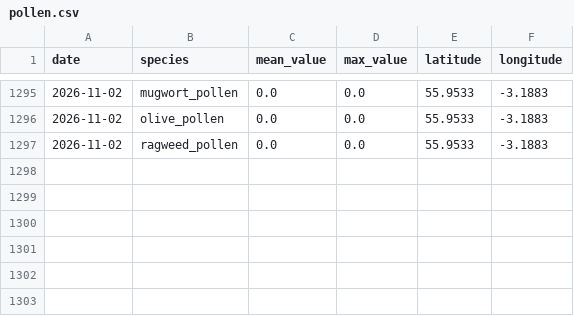
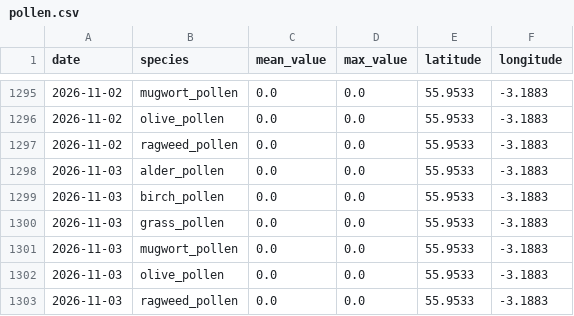
Before and after one commit to gdeskas/allergy-tracker, a CSV file: data/pollen.csv, drawn as a sheet; only a part is shown, gaps mark what is left out; the diff names each change by its address in the sheet, - before the commit and + after, or states it on an @@ line.

```diff
--- a/data/pollen.csv
+++ b/data/pollen.csv
+row 1298: 2026-11-03 | alder_pollen | 0.0 | 0.0 | 55.9533 | -3.1883
+row 1299: 2026-11-03 | birch_pollen | 0.0 | 0.0 | 55.9533 | -3.1883
+row 1300: 2026-11-03 | grass_pollen | 0.0 | 0.0 | 55.9533 | -3.1883
+row 1301: 2026-11-03 | mugwort_pollen | 0.0 | 0.0 | 55.9533 | -3.1883
+row 1302: 2026-11-03 | olive_pollen | 0.0 | 0.0 | 55.9533 | -3.1883
+row 1303: 2026-11-03 | ragweed_pollen | 0.0 | 0.0 | 55.9533 | -3.1883
```
